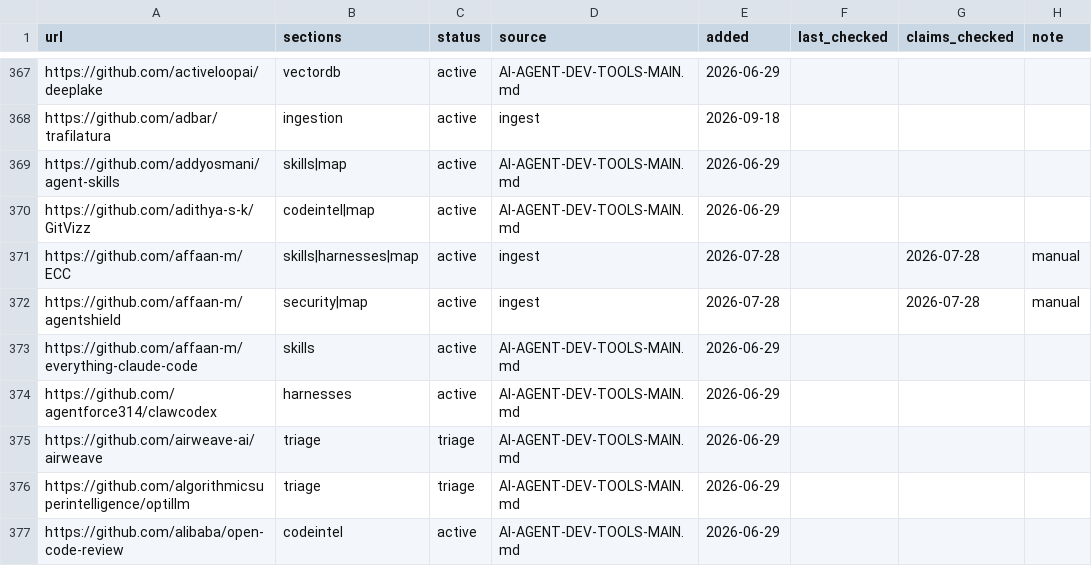
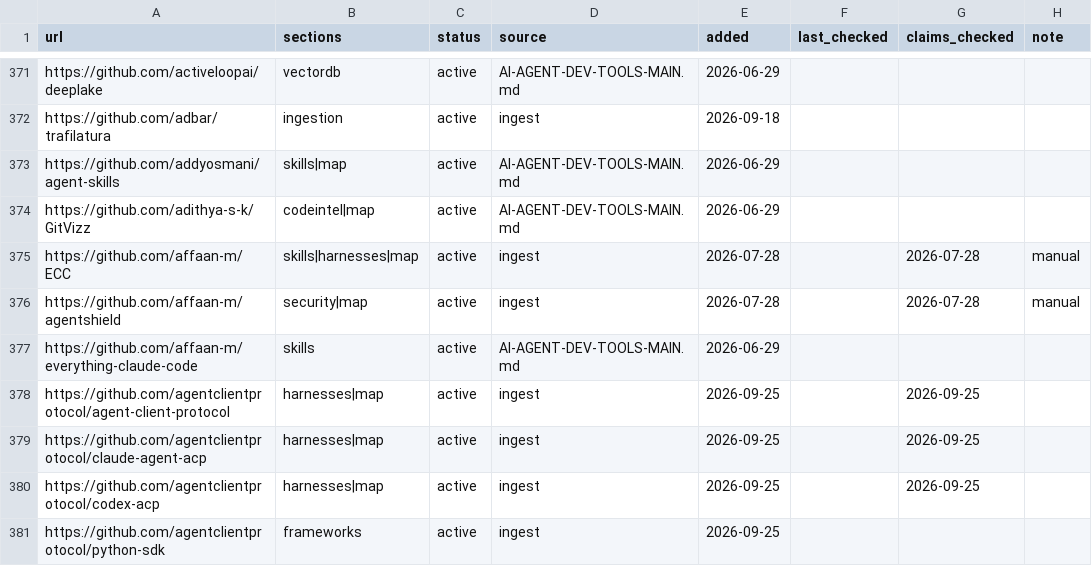
Before and after one commit to thefilesareinthecomputer/dotagents, a TSV file: skills/ai-engineering/resources/catalog.tsv, drawn as a sheet; only a part is shown, gaps mark what is left out; the shorter side is filled out with more unchanged rows; the diff covers the shown part only; the diff names each change by its address in the sheet, - before the commit and + after, or states it on an @@ line.

Commit message:
ai-engineering: add Buzz, the Agent Client Protocol and TypeSafe Jev; ai-slop-magic-eraser: document-shape pass
- ai-engineering: Buzz and the ACP spec, adapters, registry and SDKs join the
  catalog and map Section B; new B.1 covers how ACP works, where permissions
  are decided, steering, resume, Claude billing and the v2 draft. A field note
  records a live initialize handshake. TypeSafe Jev joins serving. SKILL.md
  drops the hand-kept URL count.
- ai-slop-magic-eraser: new document-shape pass and constructed-phrasing tell;
  description trimmed back under 800 characters.

```diff
--- a/skills/ai-engineering/resources/catalog.tsv
+++ b/skills/ai-engineering/resources/catalog.tsv
+row 378: https://github.com/agentclientprotocol/agent-client-protocol | harnesses|map | active | ingest | 2026-09-25 |  | 2026-09-25
+row 379: https://github.com/agentclientprotocol/claude-agent-acp | harnesses|map | active | ingest | 2026-09-25 |  | 2026-09-25
+row 380: https://github.com/agentclientprotocol/codex-acp | harnesses|map | active | ingest | 2026-09-25 |  | 2026-09-25
+row 381: https://github.com/agentclientprotocol/python-sdk | frameworks | active | ingest | 2026-09-25
```
Also changed, not shown: 13 added rows and 1 edited cell elsewhere in this file, skills/ai-engineering/resources/_conflicts.tsv, skills/ai-engineering/resources/field-notes.tsv, 8 other files.
